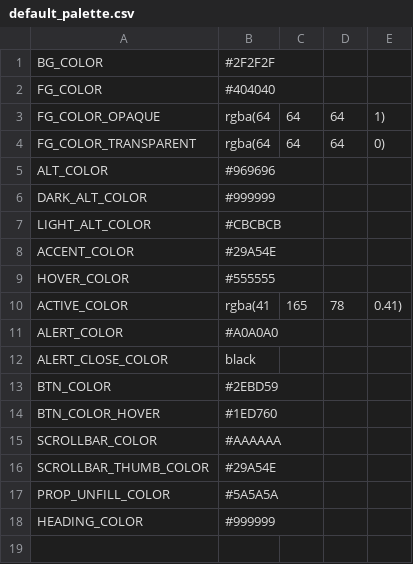
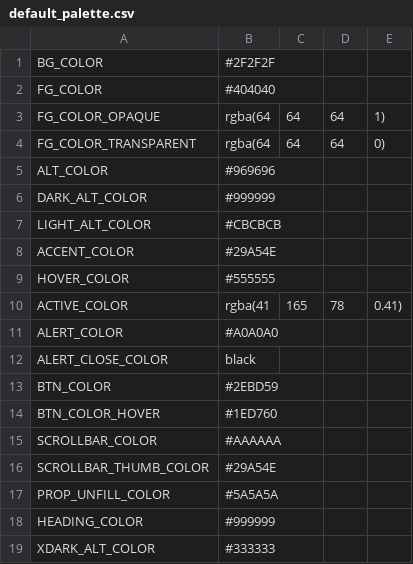
Before and after one commit to jklasa/classify, a CSV file: color_palettes/default_palette.csv, drawn as a sheet; the diff names each change by its address in the sheet, - before the commit and + after, or states it on an @@ line.

```diff
--- a/color_palettes/default_palette.csv
+++ b/color_palettes/default_palette.csv
+row 19: XDARK_ALT_COLOR | #333333
```
Also changed, not shown: 3 other files.
